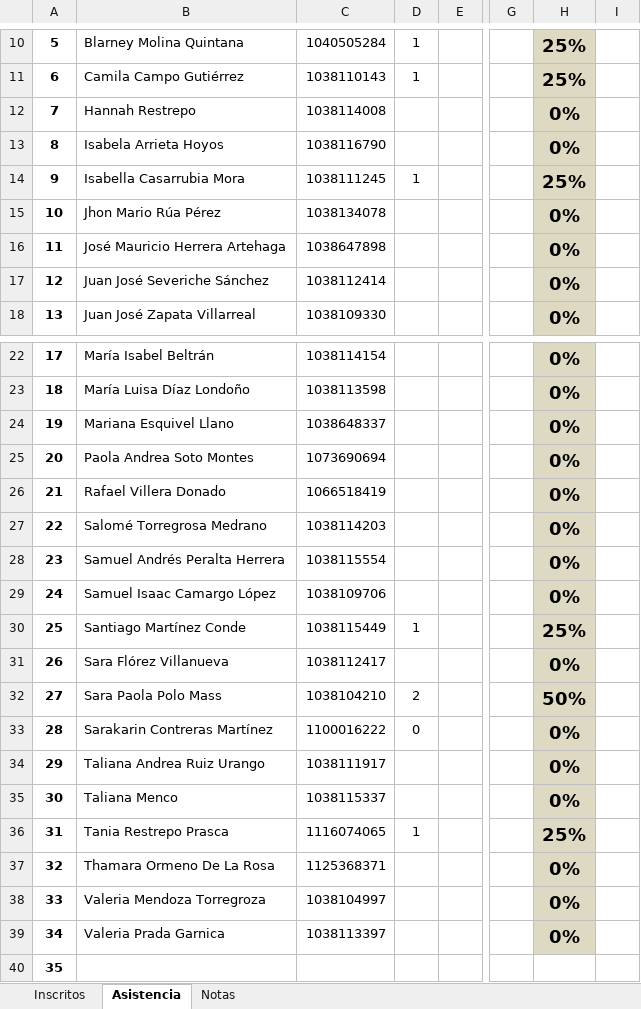
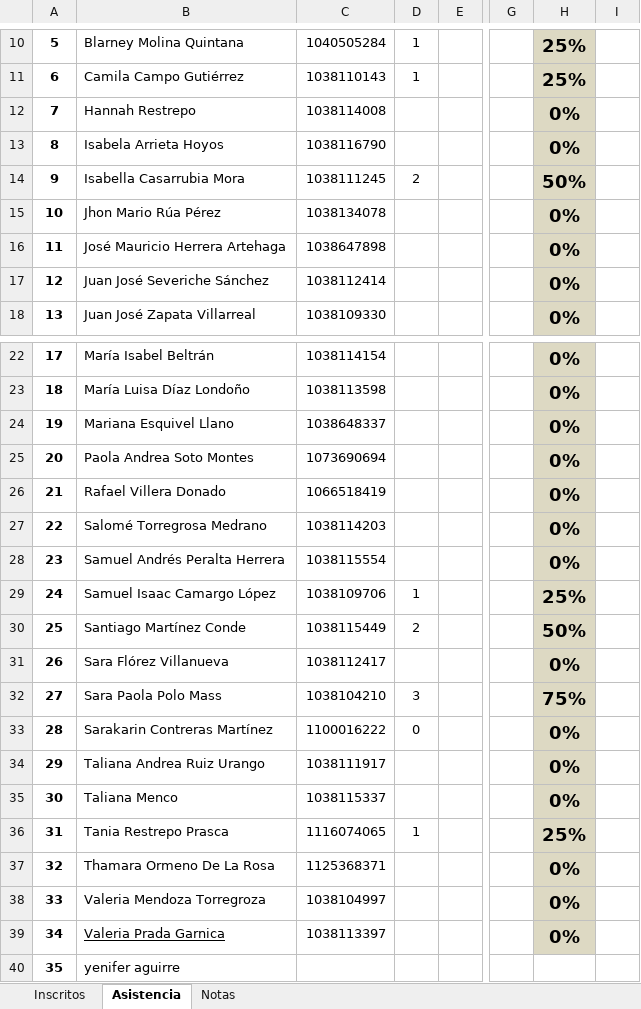
Before and after one commit to marco-canas/camino-udea, an Excel workbook: 9_asistencia_evaluacion/pivu_caucasia_notas_quices_asistencia.xlsx, sheet Asistencia, drawn as a sheet; only a part is shown, gaps mark what is left out; values as stored, in another font and other column widths than the file's, no borders; charts and pictures not drawn; the diff names each change by its address in the sheet, - before the commit and + after, or states it on an @@ line.

```diff
--- a/9_asistencia_evaluacion/pivu_caucasia_notas_quices_asistencia.xlsx (sheet Asistencia)
+++ b/9_asistencia_evaluacion/pivu_caucasia_notas_quices_asistencia.xlsx (sheet Asistencia)
-D14: 1
+D14: 2
-H14: 25%
+H14: 50%
-D29: (empty)
+D29: 1
-H29: 0%
+H29: 25%
-D30: 1
+D30: 2
-H30: 25%
+H30: 50%
-D32: 2
+D32: 3
-H32: 50%
+H32: 75%
-B39 underline: off
+B39 underline: on
-B40: (empty)
+B40: yenifer aguirre
```
Also changed, not shown: 3 other files.
